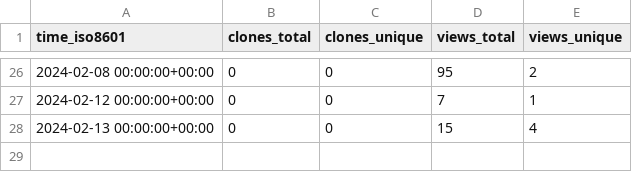
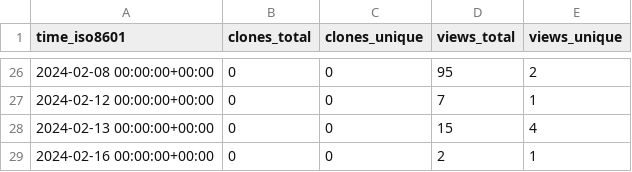
Before and after one commit to Mark-J-Lawrence/repo-stats, a CSV file: cicsdev/cics-java-liberty-ejb/ghrs-data/views_clones_aggregate.csv, drawn as a sheet; only a part is shown, gaps mark what is left out.

```diff
--- a/cicsdev/cics-java-liberty-ejb/ghrs-data/views_clones_aggregate.csv
+++ b/cicsdev/cics-java-liberty-ejb/ghrs-data/views_clones_aggregate.csv
@@ -28 +28,2 @@ time_iso8601,clones_total,clones_unique,views_total,views_unique
 2024-02-13 00:00:00+00:00,0,0,15,4
+2024-02-16 00:00:00+00:00,0,0,2,1
```
Also changed, not shown: 1 other file.
